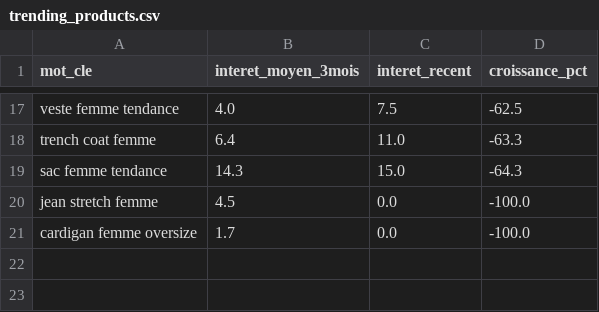
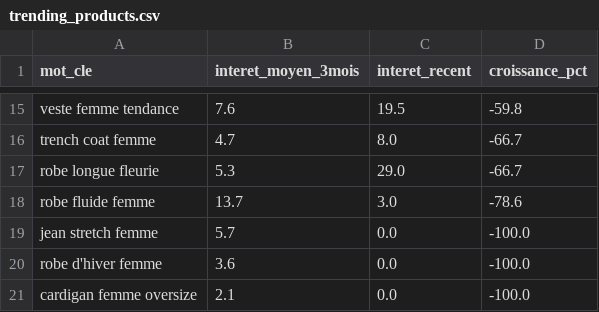
Before and after one commit to solinza380-sys/solinza-automation, a CSV file: trending_products.csv, drawn as a sheet; only a part is shown, gaps mark what is left out; removed rows and columns are numbered as before the commit, all else as after; the diff covers the shown part only; the diff names each change by its address in the sheet, - before the commit and + after, or states it on an @@ line.

```diff
--- a/trending_products.csv
+++ b/trending_products.csv
-B15 (interet_moyen_3mois): 4.0
+B15 (interet_moyen_3mois): 7.6
-C15 (interet_recent): 7.5
+C15 (interet_recent): 19.5
-D15 (croissance_pct): -62.5
+D15 (croissance_pct): -59.8
-B16 (interet_moyen_3mois): 6.4
+B16 (interet_moyen_3mois): 4.7
-C16 (interet_recent): 11.0
+C16 (interet_recent): 8.0
-D16 (croissance_pct): -63.3
+D16 (croissance_pct): -66.7
-row 19: sac femme tendance | 14.3 | 15.0 | -64.3
+row 17: robe longue fleurie | 5.3 | 29.0 | -66.7
+row 18: robe fluide femme | 13.7 | 3.0 | -78.6
-B19 (interet_moyen_3mois): 4.5
+B19 (interet_moyen_3mois): 5.7
+row 20: robe d'hiver femme | 3.6 | 0.0 | -100.0
-B21 (interet_moyen_3mois): 1.7
+B21 (interet_moyen_3mois): 2.1
```
Also changed, not shown: 7 added rows, 9 removed rows and 17 edited cells elsewhere in this file.
